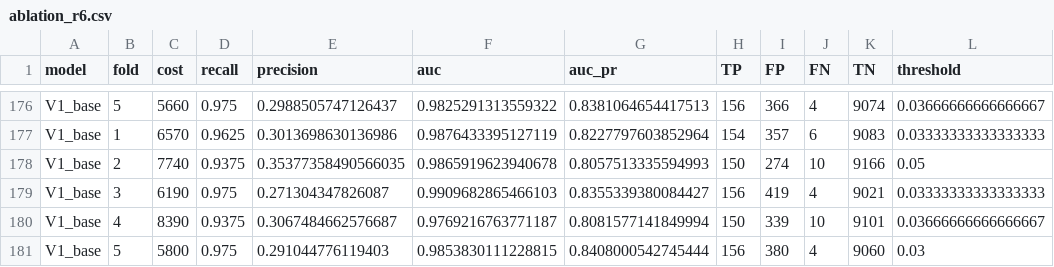
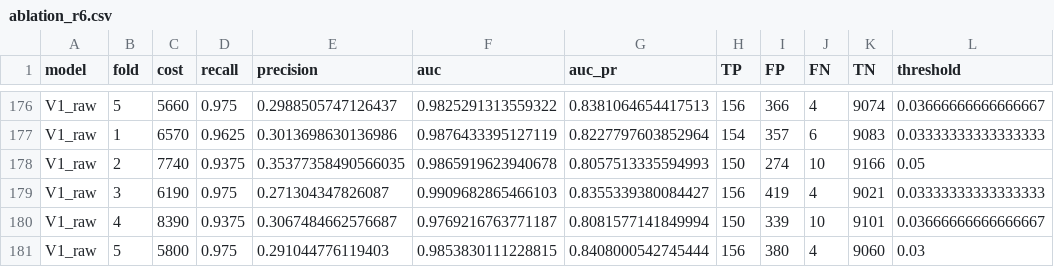
Before and after one commit to HoraEmbedded/pdm-aps-scania, a CSV file: reports/runs/ablation_r6.csv, drawn as a sheet; only a part is shown, gaps mark what is left out; the diff covers the shown part only; the diff names each change by its address in the sheet, - before the commit and + after, or states it on an @@ line.

```diff
--- a/reports/runs/ablation_r6.csv
+++ b/reports/runs/ablation_r6.csv
-A176:A181 (model): V1_base
+A176:A181 (model): V1_raw
```
Also changed, not shown: 54 edited cells elsewhere in this file, reports/paired_comparisons.csv, 8 other files.
